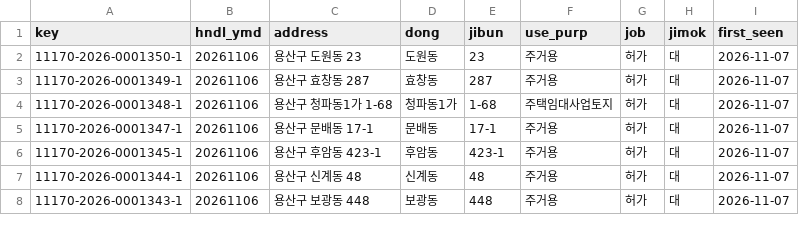
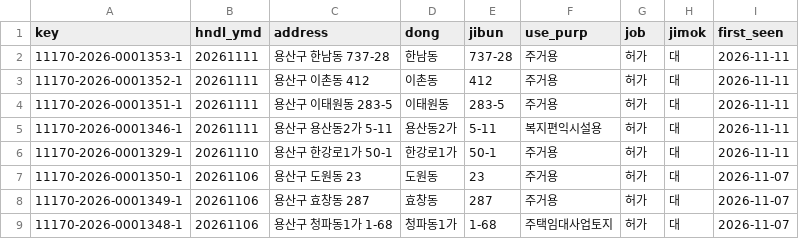
Before and after one commit to hannamhyundai/hannamhyundai.github.io, a CSV file: data/permits.csv, drawn as a sheet; only a part is shown; the shorter side is filled out with more unchanged rows; the diff names each change by its address in the sheet, - before the commit and + after, or states it on an @@ line.

```diff
--- a/data/permits.csv
+++ b/data/permits.csv
+row 2: 11170-2026-0001353-1 | 20261111 | 용산구 한남동 737-28 | 한남동 | 737-28 | 주거용 | 허가 | 대 | 2026-11-11
+row 3: 11170-2026-0001352-1 | 20261111 | 용산구 이촌동 412 | 이촌동 | 412 | 주거용 | 허가 | 대 | 2026-11-11
+row 4: 11170-2026-0001351-1 | 20261111 | 용산구 이태원동 283-5 | 이태원동 | 283-5 | 주거용 | 허가 | 대 | 2026-11-11
+row 5: 11170-2026-0001346-1 | 20261111 | 용산구 용산동2가 5-11 | 용산동2가 | 5-11 | 복지편익시설용 | 허가 | 대 | 2026-11-11
+row 6: 11170-2026-0001329-1 | 20261110 | 용산구 한강로1가 50-1 | 한강로1가 | 50-1 | 주거용 | 허가 | 대 | 2026-11-11
```
Also changed, not shown: data/deals.csv, 1 other file.
